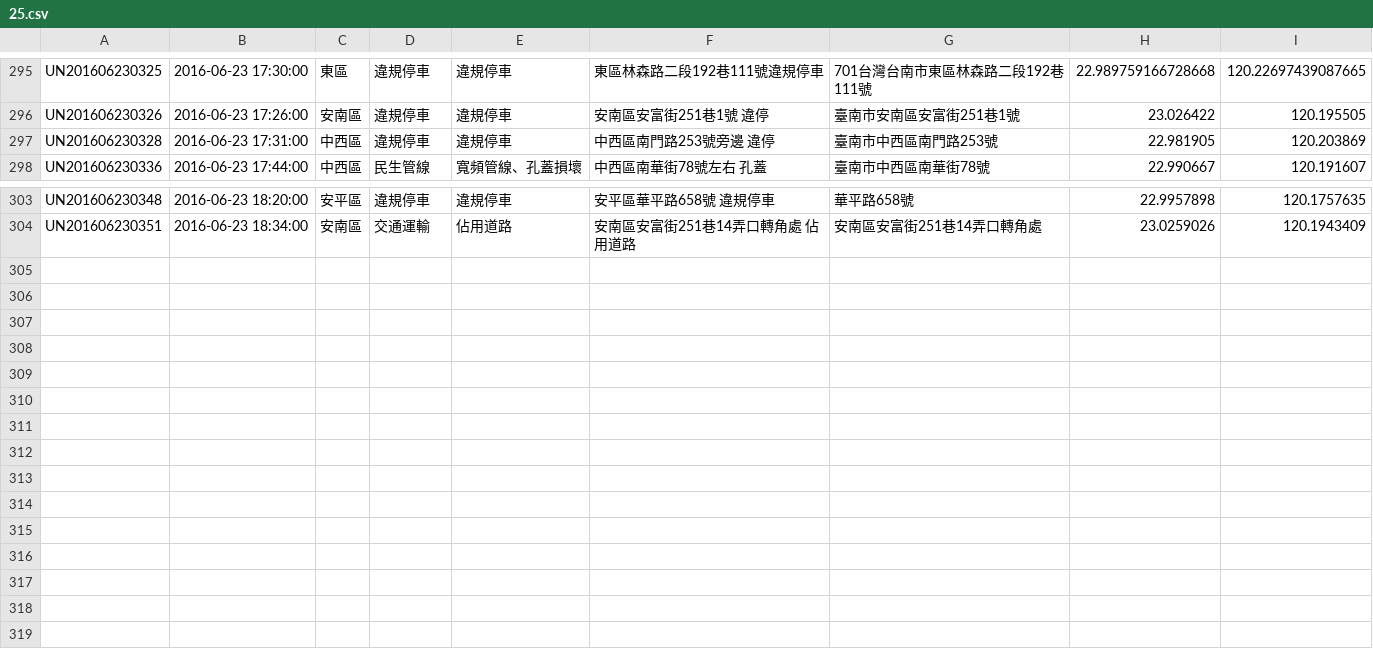
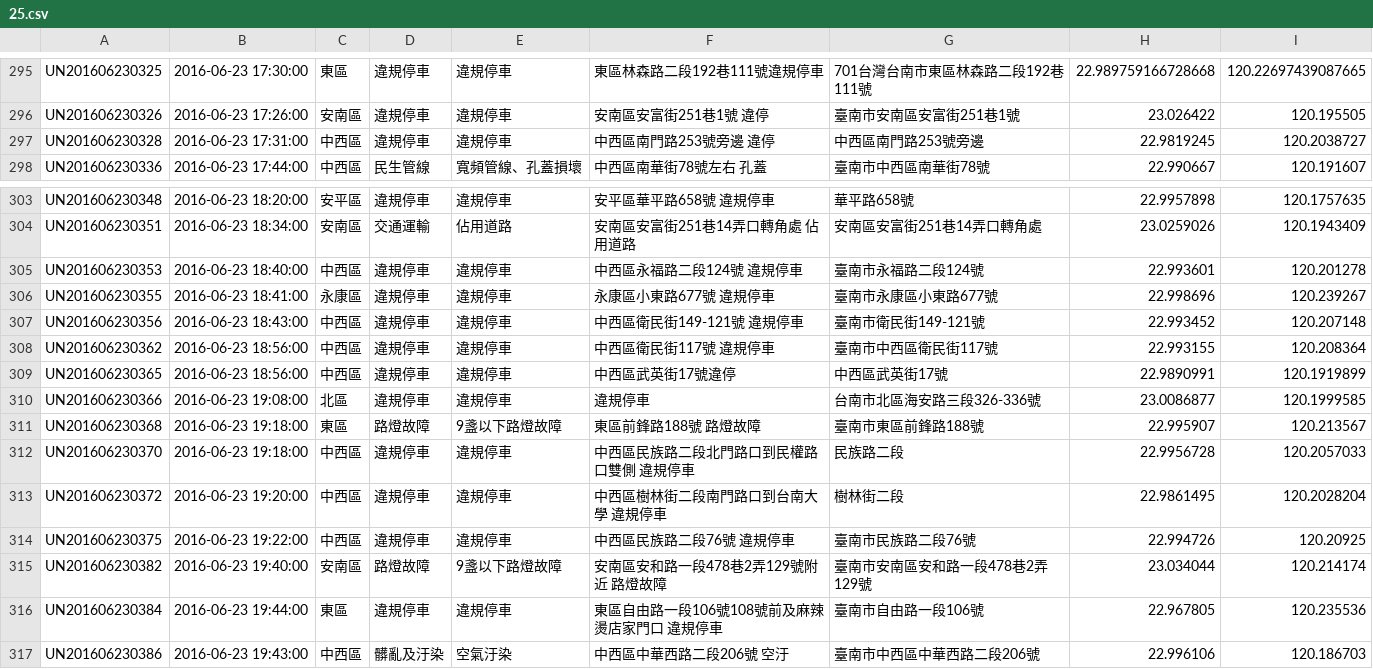
Before and after one commit to kiang/tainan_1999_map, a CSV file: data/2016/25.csv, drawn as a sheet; only a part is shown, gaps mark what is left out.

```diff
--- a/data/2016/25.csv
+++ b/data/2016/25.csv
@@ -296,3 +296,3 @@ UN201606230325,"2016-06-23 17:30:00",東區,違規停車,違規停車,東區林
 UN201606230326,"2016-06-23 17:26:00",安南區,違規停車,違規停車,"安南區安富街251巷1號 違停",臺南市安南區安富街251巷1號,23.026422,120.195505
-UN201606230328,"2016-06-23 17:31:00",中西區,違規停車,違規停車,"中西區南門路253號旁邊 違停",臺南市中西區南門路253號,22.981905,120.203869
+UN201606230328,"2016-06-23 17:31:00",中西區,違規停車,違規停車,"中西區南門路253號旁邊 違停",中西區南門路253號旁邊,22.9819245,120.2038727
 UN201606230336,"2016-06-23 17:44:00",中西區,民生管線,寬頻管線、孔蓋損壞,"中西區南華街78號左右  孔蓋",臺南市中西區南華街78號,22.990667,120.191607
@@ -304 +304,14 @@ UN201606230348,"2016-06-23 18:20:00",安平區,違規停車,違規停車,"安平
 UN201606230351,"2016-06-23 18:34:00",安南區,交通運輸,佔用道路,"安南區安富街251巷14弄口轉角處 佔用道路",安南區安富街251巷14弄口轉角處,23.0259026,120.1943409
+UN201606230353,"2016-06-23 18:40:00",中西區,違規停車,違規停車,"中西區永福路二段124號 違規停車",臺南市永福路二段124號,22.993601,120.201278
+UN201606230355,"2016-06-23 18:41:00",永康區,違規停車,違規停車,"永康區小東路677號 違規停車",臺南市永康區小東路677號,22.998696,120.239267
+UN201606230356,"2016-06-23 18:43:00",中西區,違規停車,違規停車,"中西區衛民街149-121號 違規停車",臺南市衛民街149-121號,22.993452,120.207148
+UN201606230362,"2016-06-23 18:56:00",中西區,違規停車,違規停車,"中西區衛民街117號 違規停車",臺南市中西區衛民街117號,22.993155,120.208364
+UN201606230365,"2016-06-23 18:56:00",中西區,違規停車,違規停車,中西區武英街17號違停,中西區武英街17號,22.9890991,120.1919899
+UN201606230366,"2016-06-23 19:08:00",北區,違規停車,違規停車,違規停車,台南市北區海安路三段326-336號,23.0086877,120.1999585
+UN201606230368,"2016-06-23 19:18:00",東區,路燈故障,9盞以下路燈故障,"東區前鋒路188號 路燈故障",臺南市東區前鋒路188號,22.995907,120.213567
+UN201606230370,"2016-06-23 19:18:00",中西區,違規停車,違規停車,"中西區民族路二段北門路口到民權路口雙側 違規停車",民族路二段,22.9956728,120.2057033
+UN201606230372,"2016-06-23 19:20:00",中西區,違規停車,違規停車,"中西區樹林街二段南門路口到台南大學  違規停車",樹林街二段,22.9861495,120.2028204
+UN201606230375,"2016-06-23 19:22:00",中西區,違規停車,違規停車,"中西區民族路二段76號 違規停車",臺南市民族路二段76號,22.994726,120.20925
+UN201606230382,"2016-06-23 19:40:00",安南區,路燈故障,9盞以下路燈故障,"安南區安和路一段478巷2弄129號附近 路燈故障",臺南市安南區安和路一段478巷2弄129號,23.034044,120.214174
+UN201606230384,"2016-06-23 19:44:00",東區,違規停車,違規停車,"東區自由路一段106號108號前及麻辣燙店家門口 違規停車",臺南市自由路一段106號,22.967805,120.235536
+UN201606230386,"2016-06-23 19:43:00",中西區,髒亂及汙染,空氣汙染,"中西區中華西路二段206號   空汙",臺南市中西區中華西路二段206號,22.996106,120.186703
```
Also changed, not shown: 1 other file.
